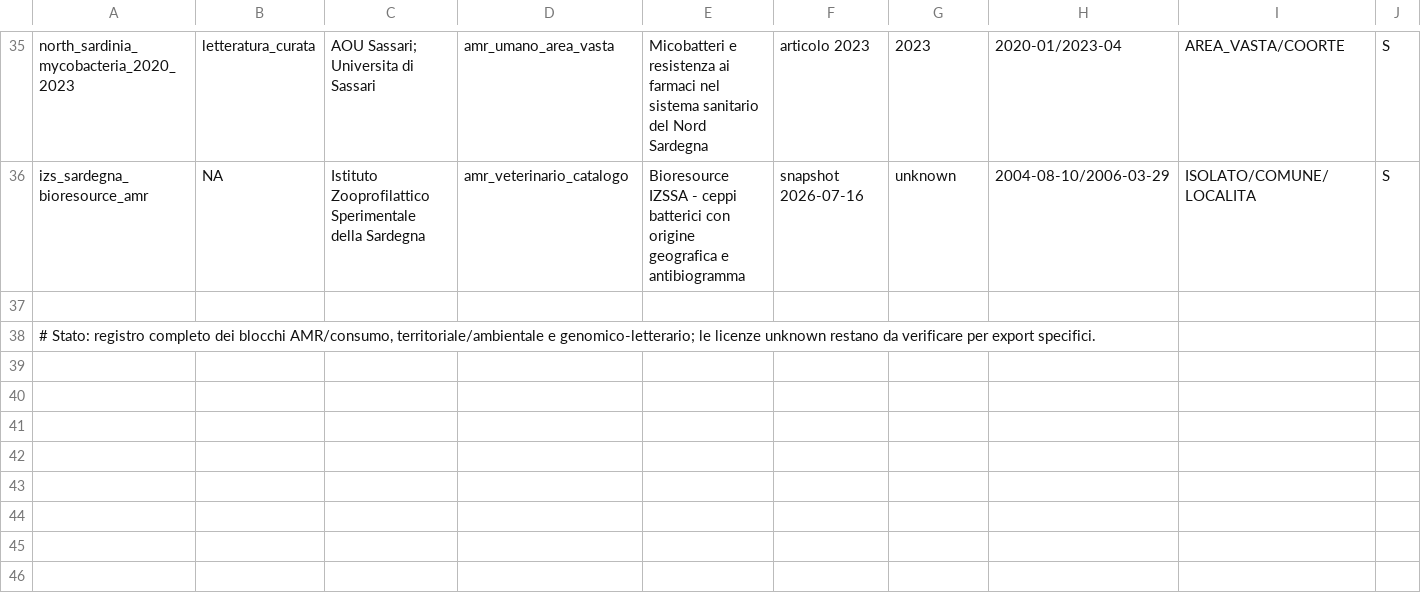
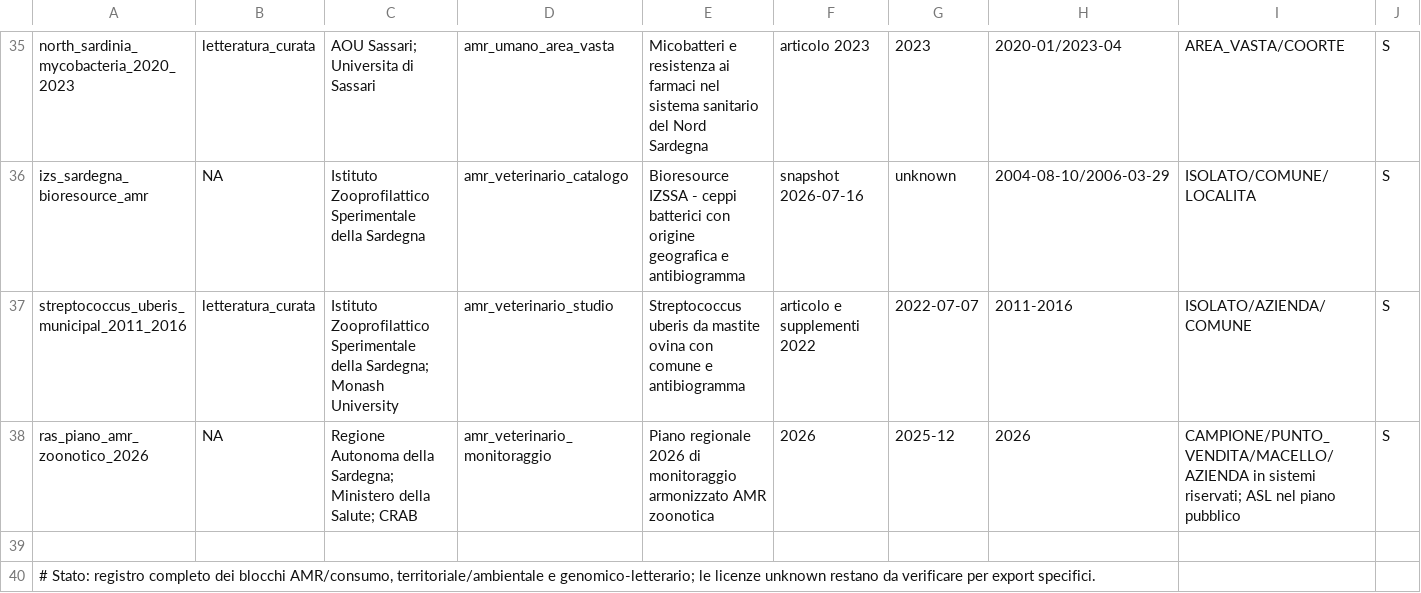
Before and after one commit to aguaraglia/sardinia-one-health-amr-atlas, a TSV file: metadata/SOURCES.tsv, drawn as a sheet; only a part is shown, gaps mark what is left out; rows hold the shown columns only; the diff names each change by its address in the sheet, - before the commit and + after, or states it on an @@ line.

```diff
--- a/metadata/SOURCES.tsv
+++ b/metadata/SOURCES.tsv
+row 37: streptococcus_uberis_municipal_2011_2016 | letteratura_curata | Istituto Zooprofilattico Sperimentale della Sardegna; Monash University | amr_veterinario_studio | Streptococcus uberis da mastite ovina con comune e antibiogramma | articolo e supplementi 2022 | 2022-07-07 | 2011-2016 | ISOLATO/AZIENDA/COMUNE | S
+row 38: ras_piano_amr_zoonotico_2026 | NA | Regione Autonoma della Sardegna; Ministero della Salute; CRAB | amr_veterinario_monitoraggio | Piano regionale 2026 di monitoraggio armonizzato AMR zoonotica | 2026 | 2025-12 | 2026 | CAMPIONE/PUNTO_VENDITA/MACELLO/AZIENDA in sistemi riservati; ASL nel piano pubblico | S
```
Also changed, not shown: metadata/AMR_GRANULAR_SOURCE_INVENTORY.tsv, metadata/LITERATURE_CURATED.tsv, 14 other files.
